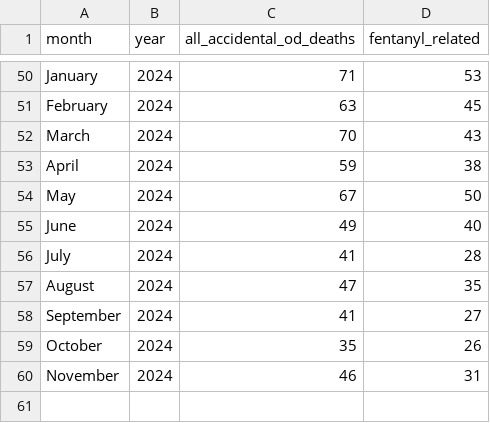
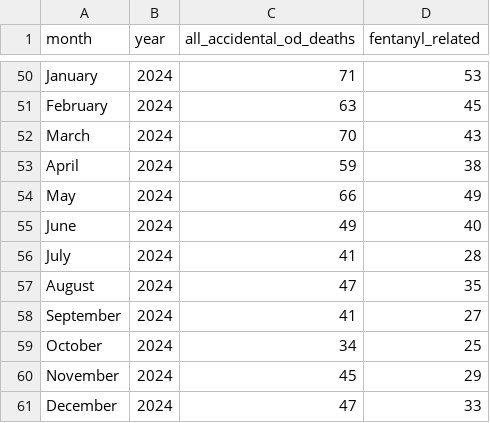
Before and after one commit to sfchronicle/sf-od-tracker-data, a CSV file: sf_od_deaths_monthly_2020_2021.csv, drawn as a sheet; only a part is shown, gaps mark what is left out.

Commit message:
Update sf_od_deaths_monthly_2020_2021.csv

```diff
--- a/sf_od_deaths_monthly_2020_2021.csv
+++ b/sf_od_deaths_monthly_2020_2021.csv
@@ -53,3 +53,3 @@ March,2024,70,43
 April,2024,59,38
-May,2024,67,50
+May,2024,66,49
 June,2024,49,40
@@ -58,3 +58,4 @@ August,2024,47,35
 September,2024,41,27
-October,2024,35,26
-November,2024,46,31
+October,2024,34,25
+November,2024,45,29
+December,2024,47,33
```
